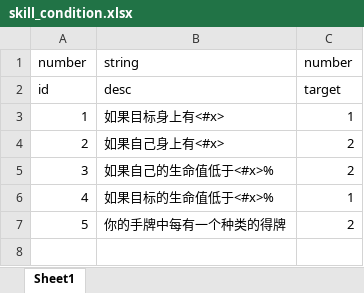
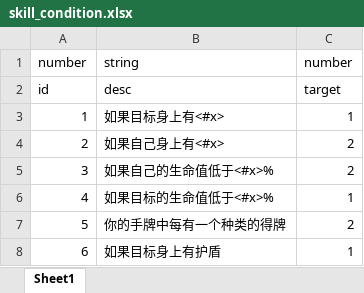
Before and after one commit to machaoTeam/LakeHeroConfig, an Excel workbook: excel/skill_condition.xlsx, sheet Sheet1, drawn as a sheet; values as stored, in another font and other column widths than the file's, no borders; the diff names each change by its address in the sheet, - before the commit and + after, or states it on an @@ line.

```diff
--- a/excel/skill_condition.xlsx (sheet Sheet1)
+++ b/excel/skill_condition.xlsx (sheet Sheet1)
+row 8: 6 | 如果目标身上有护盾 | 1
```
Also changed, not shown: excel/buff.xlsx, excel/card.xlsx, 4 other files.
